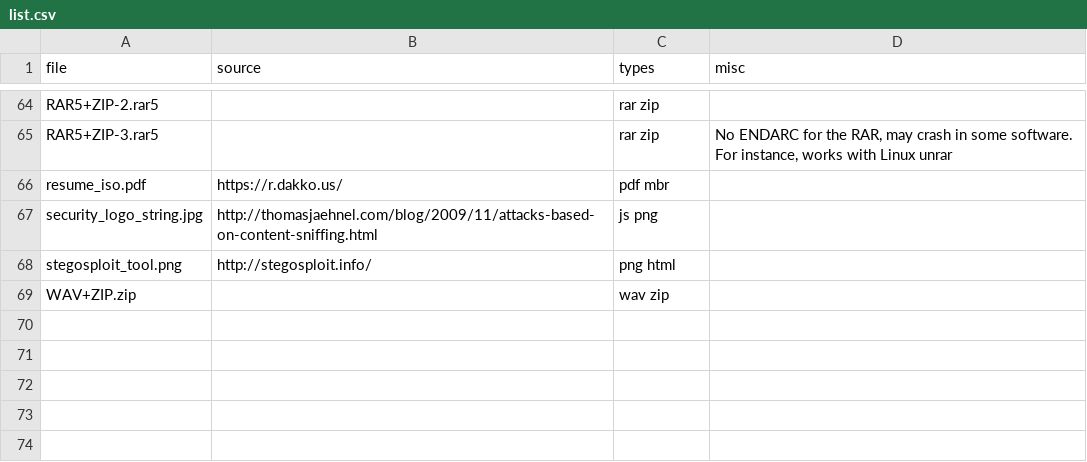
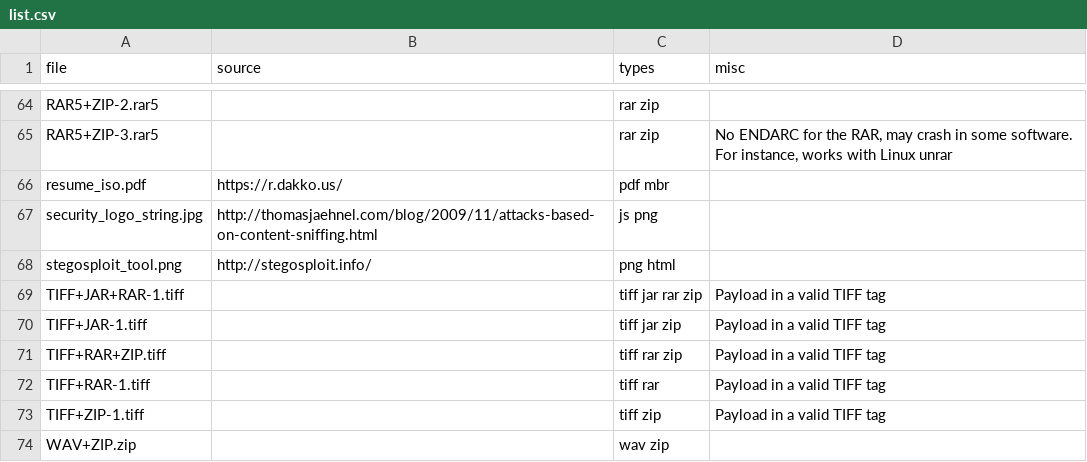
Before and after one commit to Polydet/polyglot-database, a CSV file: list.csv, drawn as a sheet; only a part is shown, gaps mark what is left out.

Commit message:
Add TIFF polyglots

```diff
--- a/list.csv
+++ b/list.csv
@@ -68,2 +68,7 @@ security_logo_string.jpg,http://thomasjaehnel.com/blog/2009/11/attacks-based-on-
 stegosploit_tool.png,http://stegosploit.info/,png html,
+TIFF+JAR+RAR-1.tiff,,tiff jar rar zip,Payload in a valid TIFF tag
+TIFF+JAR-1.tiff,,tiff jar zip,Payload in a valid TIFF tag
+TIFF+RAR+ZIP.tiff,,tiff rar zip,Payload in a valid TIFF tag
+TIFF+RAR-1.tiff,,tiff rar,Payload in a valid TIFF tag
+TIFF+ZIP-1.tiff,,tiff zip,Payload in a valid TIFF tag
 WAV+ZIP.zip,,wav zip,
```
Also changed, not shown: analyse.csv, 6 other files.
